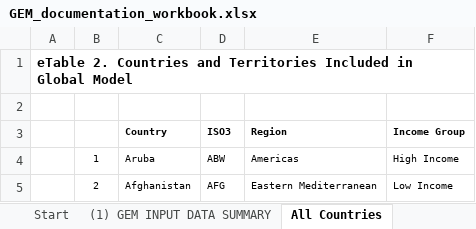
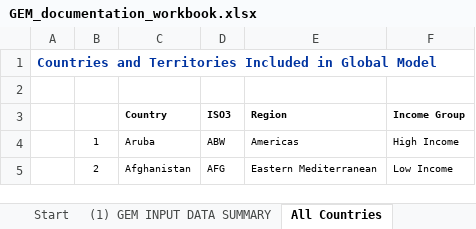
Before and after one commit to emitchell16/gem, an Excel workbook: GEM_documentation_workbook.xlsx, sheet All Countries, drawn as a sheet; only a part is shown; values as stored, in another font and other column widths than the file's, no borders; the diff names each change by its address in the sheet, - before the commit and + after, or states it on an @@ line.

```diff
--- a/GEM_documentation_workbook.xlsx (sheet All Countries)
+++ b/GEM_documentation_workbook.xlsx (sheet All Countries)
-A1: eTable 2. Countries and…
+A1: Countries and…
-A1 text colour: black
+A1 text colour: #0033A0
```
Also changed, not shown: other sheet tabs, charts or pictures.
